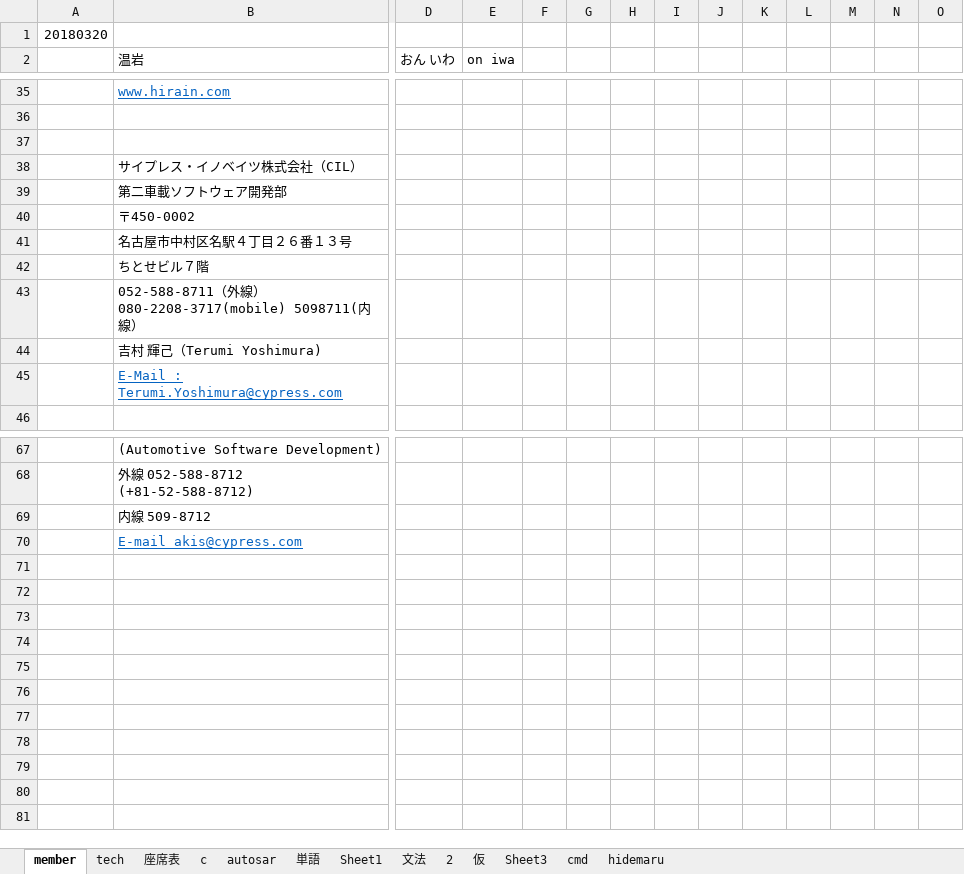
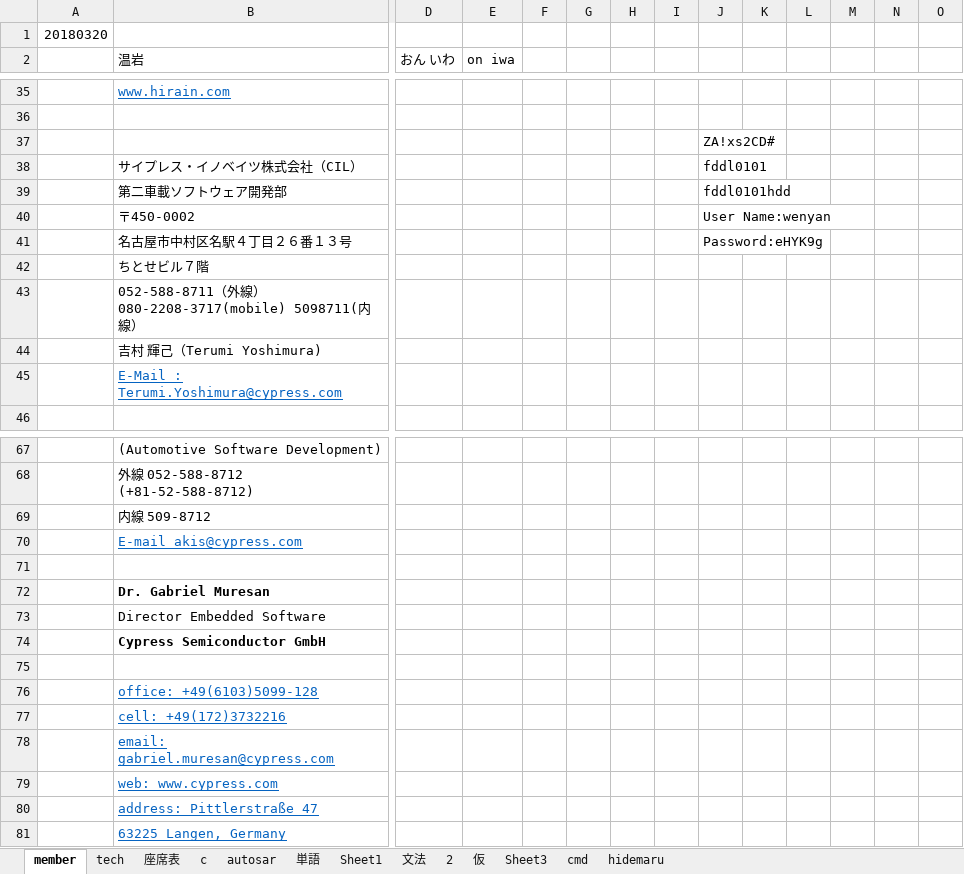
Before and after one commit to cragwen/hello-world, an Excel workbook: misc/startup.xlsx, sheet member, drawn as a sheet; only a part is shown, gaps mark what is left out; values as stored, in another font and other column widths than the file's, no borders; charts and pictures not drawn; rows hold the shown columns only; the diff names each change by its address in the sheet, - before the commit and + after, or states it on an @@ line.

```diff
--- a/misc/startup.xlsx (sheet member)
+++ b/misc/startup.xlsx (sheet member)
-J37: (empty)
+J37: ZA!xs2CD#
-J38: (empty)
+J38: fddl0101
-J39: (empty)
+J39: fddl0101hdd
-J40: (empty)
+J40: User Name:wenyan
-J41: (empty)
+J41: Password:eHYK9g
+row 71: (empty)
+row 72:  | Dr. Gabriel Muresan
+row 73:  | Director Embedded Software
+row 74:  | Cypress Semiconductor GmbH
+row 75: (empty)
+row 76:  | office: +49(6103)5099-128
+row 77:  | cell: +49(172)3732216
+row 78:  | email: gabriel.muresan@cypress.com
+row 79:  | web: www.cypress.com
+row 80:  | address: Pittlerstraße 47
+row 81:  | 63225 Langen, Germany
```
Also changed, not shown: sheet 単語, sheet 文法, sheet c, sheet Sheet1.
